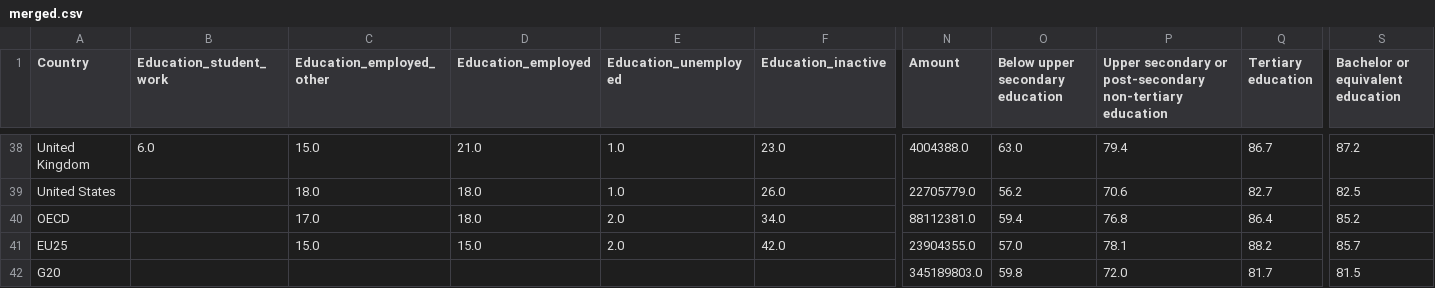
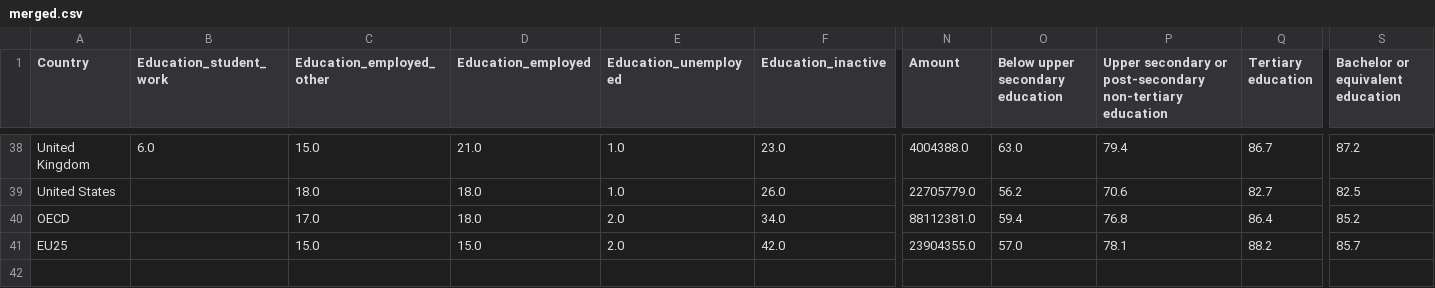
Before and after one commit to Benedart/Interactive-Information-Visualization, a CSV file: data/merged.csv, drawn as a sheet; only a part is shown, gaps mark what is left out; rows hold the shown columns only; the diff names each change by its address in the sheet, - before the commit and + after, or states it on an @@ line.

Commit message:
Update merged.csv
Removed G20 from data

```diff
--- a/data/merged.csv
+++ b/data/merged.csv
-row 42: G20 |  |  |  |  |  | 345189803.0 | 59.8 | 72.0 | 81.7 | 81.5
```
